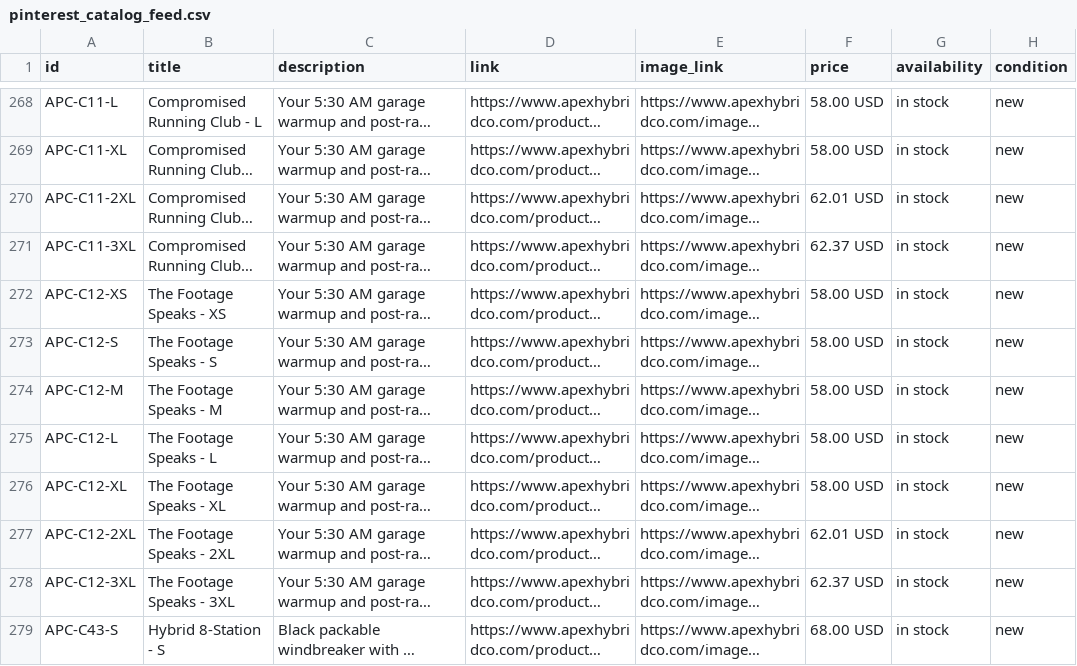
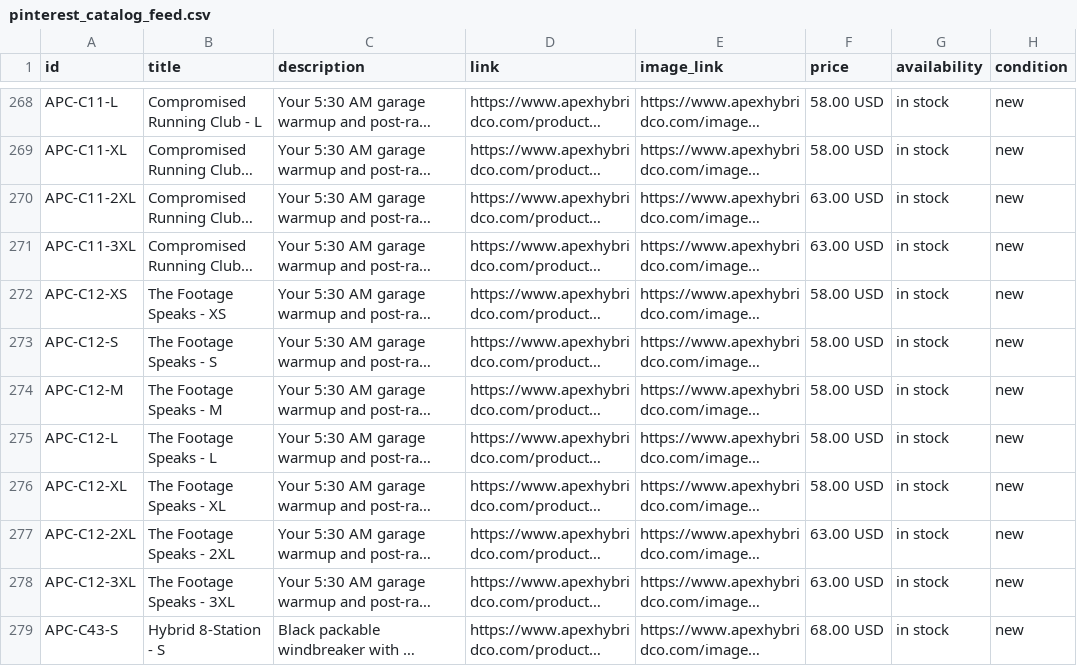
Before and after one commit to nolcorpllc-ux/apex-store, a CSV file: pinterest_catalog_feed.csv, drawn as a sheet; only a part is shown, gaps mark what is left out; long unchanged cells end in …; the diff covers the shown part only; the diff names each change by its address in the sheet, - before the commit and + after, or states it on an @@ line.

```diff
--- a/pinterest_catalog_feed.csv
+++ b/pinterest_catalog_feed.csv
-F270 (price): 62.01 USD
+F270 (price): 63.00 USD
-F271 (price): 62.37 USD
+F271 (price): 63.00 USD
-F277 (price): 62.01 USD
+F277 (price): 63.00 USD
-F278 (price): 62.37 USD
+F278 (price): 63.00 USD
```
Also changed, not shown: 10 edited cells elsewhere in this file, 21 other files.
